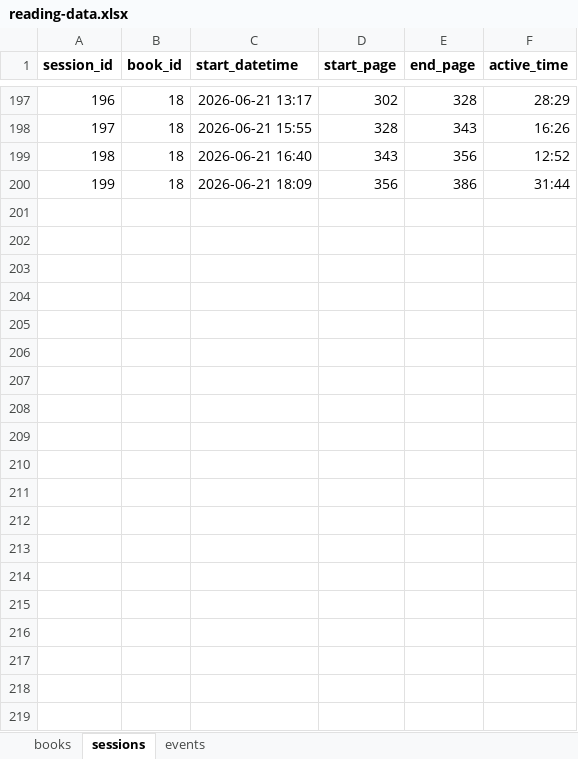
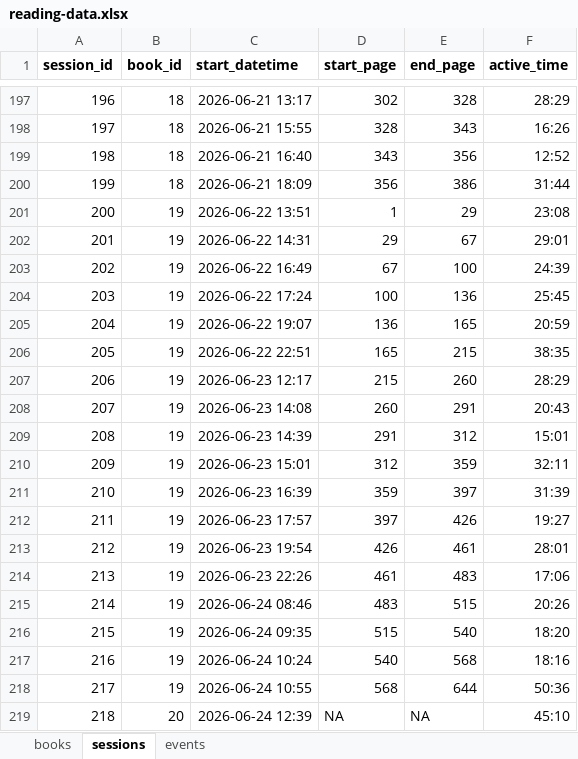
Before and after one commit to ericsmoore/reading-analysis, an Excel workbook: data/reading-data.xlsx, sheet sessions, drawn as a sheet; only a part is shown, gaps mark what is left out; values as stored, in another font and other column widths than the file's, no borders; the diff covers the shown part only; the diff names each change by its address in the sheet, - before the commit and + after, or states it on an @@ line.

```diff
--- a/data/reading-data.xlsx (sheet sessions)
+++ b/data/reading-data.xlsx (sheet sessions)
+row 201: 200 | 19 | 2026-06-22 13:51 | 1 | 29 | 23:08
+row 202: 201 | 19 | 2026-06-22 14:31 | 29 | 67 | 29:01
+row 203: 202 | 19 | 2026-06-22 16:49 | 67 | 100 | 24:39
+row 204: 203 | 19 | 2026-06-22 17:24 | 100 | 136 | 25:45
+row 205: 204 | 19 | 2026-06-22 19:07 | 136 | 165 | 20:59
+row 206: 205 | 19 | 2026-06-22 22:51 | 165 | 215 | 38:35
+row 207: 206 | 19 | 2026-06-23 12:17 | 215 | 260 | 28:29
+row 208: 207 | 19 | 2026-06-23 14:08 | 260 | 291 | 20:43
+row 209: 208 | 19 | 2026-06-23 14:39 | 291 | 312 | 15:01
+row 210: 209 | 19 | 2026-06-23 15:01 | 312 | 359 | 32:11
+row 211: 210 | 19 | 2026-06-23 16:39 | 359 | 397 | 31:39
+row 212: 211 | 19 | 2026-06-23 17:57 | 397 | 426 | 19:27
+row 213: 212 | 19 | 2026-06-23 19:54 | 426 | 461 | 28:01
+row 214: 213 | 19 | 2026-06-23 22:26 | 461 | 483 | 17:06
+row 215: 214 | 19 | 2026-06-24 08:46 | 483 | 515 | 20:26
+row 216: 215 | 19 | 2026-06-24 09:35 | 515 | 540 | 18:20
+row 217: 216 | 19 | 2026-06-24 10:24 | 540 | 568 | 18:16
+row 218: 217 | 19 | 2026-06-24 10:55 | 568 | 644 | 50:36
+row 219: 218 | 20 | 2026-06-24 12:39 | NA | NA | 45:10
```
Also changed, not shown: 11 added rows elsewhere in this sheet, sheet events, sheet books, 1 other file.
